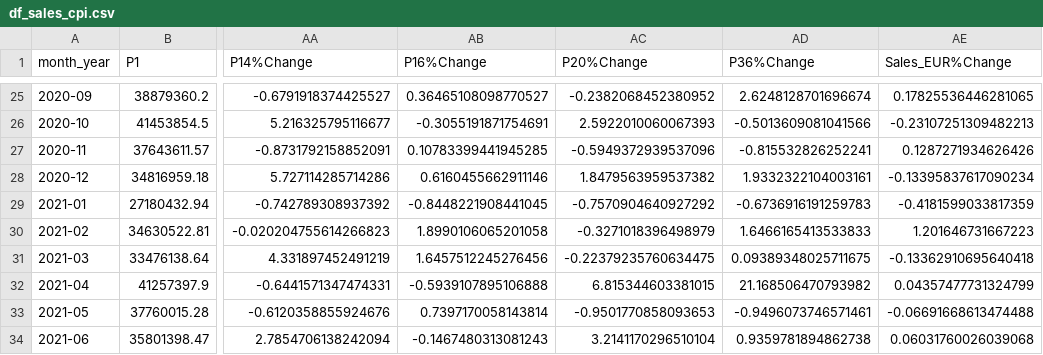
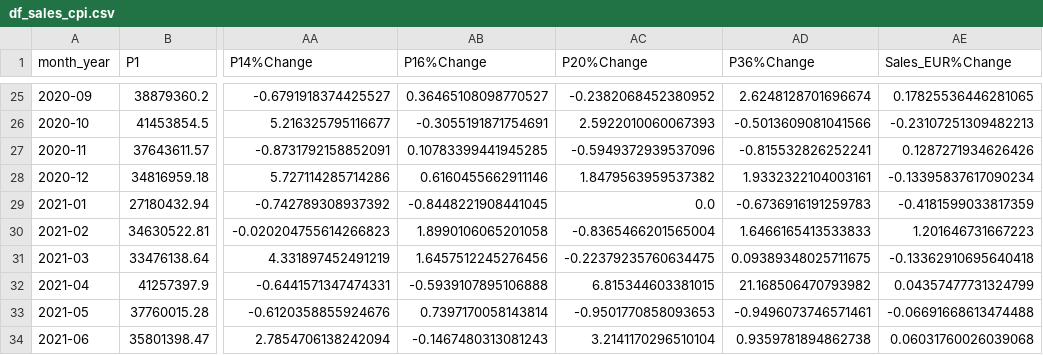
Before and after one commit to BeatrizAzevedoMonteiro/BCwDS_Case-2_SIEMENS_MonthlySalesForecast, a CSV file: df_sales_cpi.csv, drawn as a sheet; only a part is shown, gaps mark what is left out; the diff covers the shown part only; the diff names each change by its address in the sheet, - before the commit and + after, or states it on an @@ line.

```diff
--- a/df_sales_cpi.csv
+++ b/df_sales_cpi.csv
-AC29 (P20%Change): -0.7570904640927292
+AC29 (P20%Change): 0.0
-AC30 (P20%Change): -0.3271018396498979
+AC30 (P20%Change): -0.8365466201565004
```
Also changed, not shown: 18 edited cells elsewhere in this file, 1 other file.
